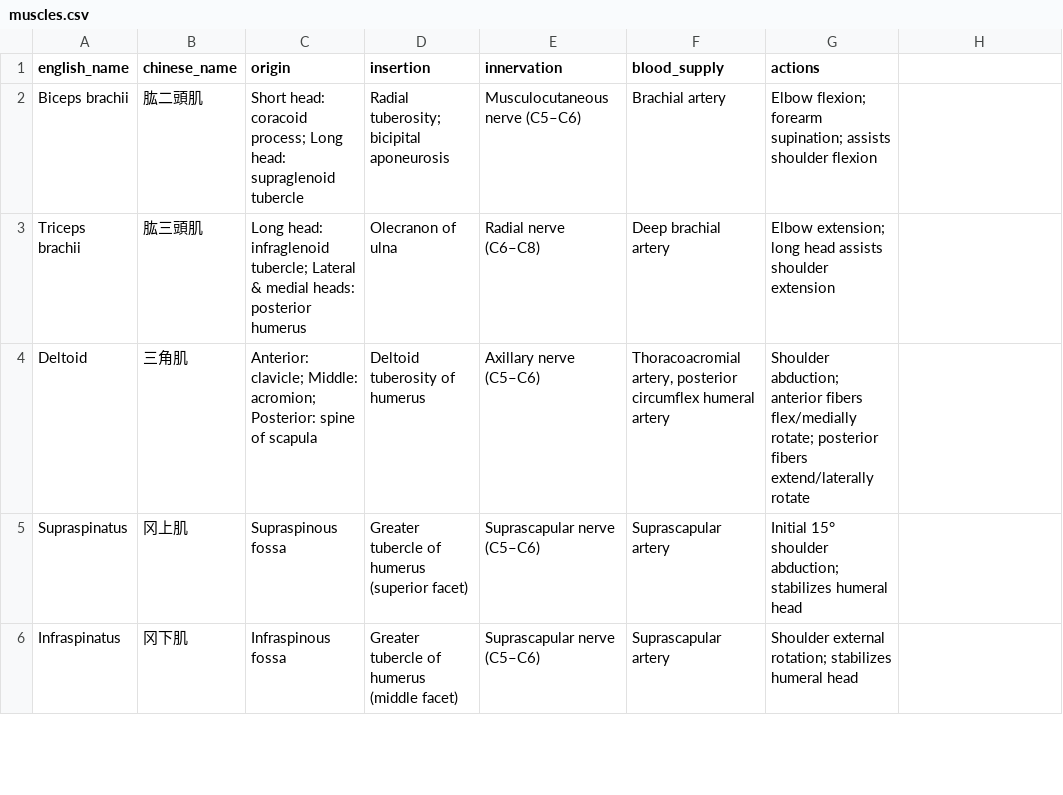
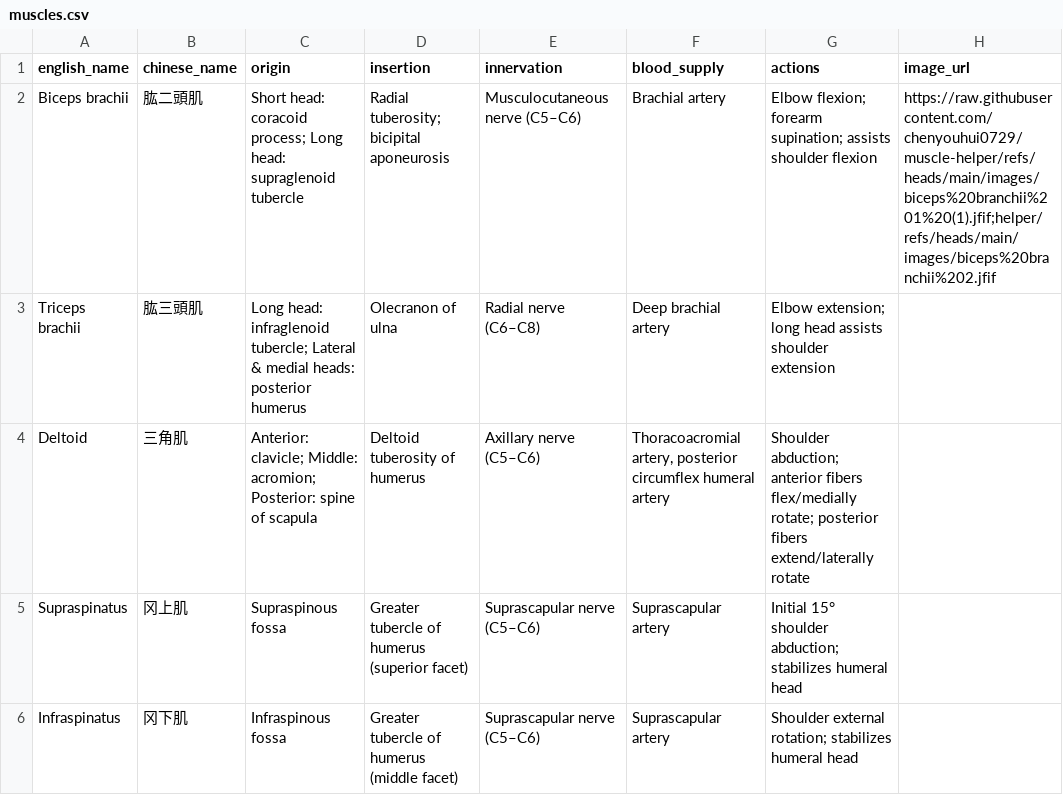
Before and after one commit to chenyouhui0729/muscle-helper, a CSV file: muscles.csv, drawn as a sheet; only a part is shown; the diff names each change by its address in the sheet, - before the commit and + after, or states it on an @@ line.

Commit message:
Add files via upload

```diff
--- a/muscles.csv
+++ b/muscles.csv
-H1: (empty)
+H1: image_url
-H2 (image_url): (empty)
+H2 (image_url): https://raw.githubusercontent.com/chenyouhui0729/muscle-helper/refs/heads/main/images/biceps%20branchii%201%20(1).jfif;helper/refs/heads/main/images/biceps%20branchii%202.jfif
```
